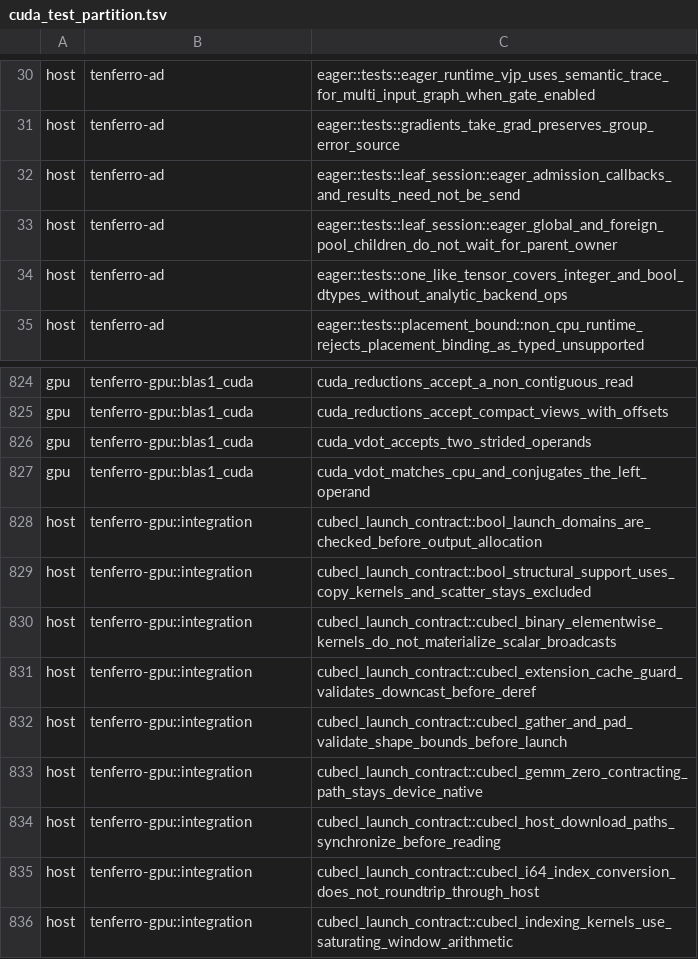
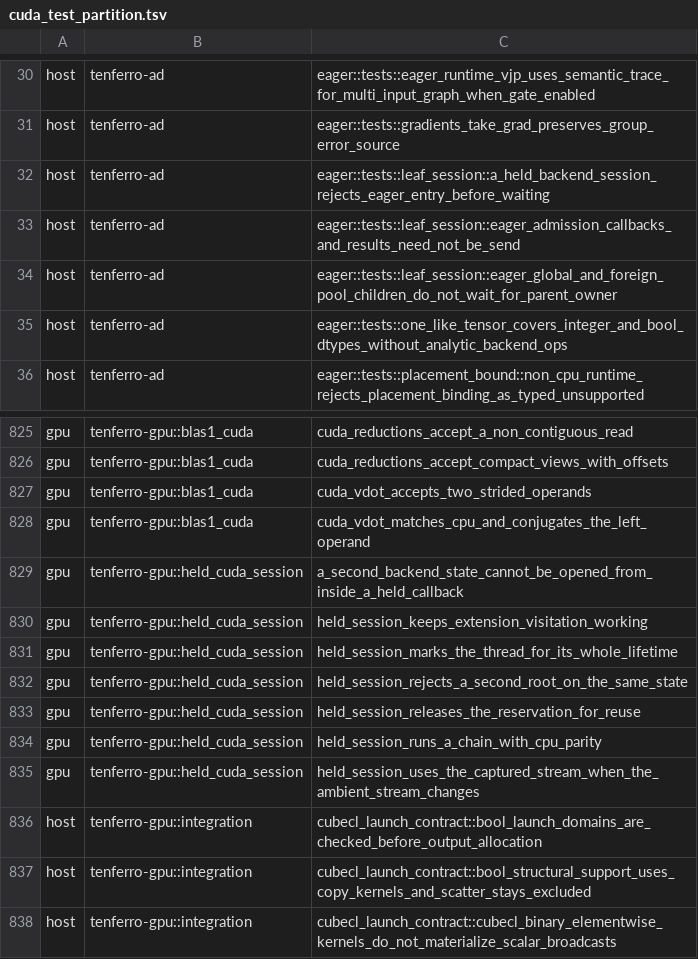
Before and after one commit to tensor4all/tenferro-rs, a TSV file: scripts/ci/cuda_test_partition.tsv, drawn as a sheet; only a part is shown, gaps mark what is left out; the shorter side is filled out with more unchanged rows.

Commit message:
ci(gpu): classify the held-session tests in the audited CUDA partition
The RunPod CUDA archive validates its nextest inventory against
`scripts/ci/cuda_test_partition.tsv` exactly, so the new tests must be audited and classified:

- `tenferro-gpu::held_cuda_session` (7 tests) -> lane `gpu`: they open a real CUDA backend and
  check numerical parity, reservation conflicts, binding capture and extension visitation.
- `tenferro-ad` `eager::tests::leaf_session::a_held_backend_session_rejects_eager_entry_before_waiting`
  -> lane `host`: it only exercises the pre-lock rejection with a CPU eager runtime.

Verified locally by listing the same package/feature set as the archive
(`cargo nextest list -p tenferro-gpu -p tenferro-ad -p tenferro-linalg --features cuda`) and running
`gpu_test_partition.validate_inventory`: 1317 inventory entries, exact match, no unclassified or
absent tests.

```diff
--- a/scripts/ci/cuda_test_partition.tsv
+++ b/scripts/ci/cuda_test_partition.tsv
@@ -31,2 +31,3 @@ host	tenferro-ad	eager::tests::eager_runtime_vjp_uses_semantic_trace_for_multi_i
 host	tenferro-ad	eager::tests::gradients_take_grad_preserves_group_error_source
+host	tenferro-ad	eager::tests::leaf_session::a_held_backend_session_rejects_eager_entry_before_waiting
 host	tenferro-ad	eager::tests::leaf_session::eager_admission_callbacks_and_results_need_not_be_send
@@ -827,2 +828,9 @@ gpu	tenferro-gpu::blas1_cuda	cuda_vdot_accepts_two_strided_operands
 gpu	tenferro-gpu::blas1_cuda	cuda_vdot_matches_cpu_and_conjugates_the_left_operand
+gpu	tenferro-gpu::held_cuda_session	a_second_backend_state_cannot_be_opened_from_inside_a_held_callback
+gpu	tenferro-gpu::held_cuda_session	held_session_keeps_extension_visitation_working
+gpu	tenferro-gpu::held_cuda_session	held_session_marks_the_thread_for_its_whole_lifetime
+gpu	tenferro-gpu::held_cuda_session	held_session_rejects_a_second_root_on_the_same_state
+gpu	tenferro-gpu::held_cuda_session	held_session_releases_the_reservation_for_reuse
+gpu	tenferro-gpu::held_cuda_session	held_session_runs_a_chain_with_cpu_parity
+gpu	tenferro-gpu::held_cuda_session	held_session_uses_the_captured_stream_when_the_ambient_stream_changes
 host	tenferro-gpu::integration	cubecl_launch_contract::bool_launch_domains_are_checked_before_output_allocation
```
